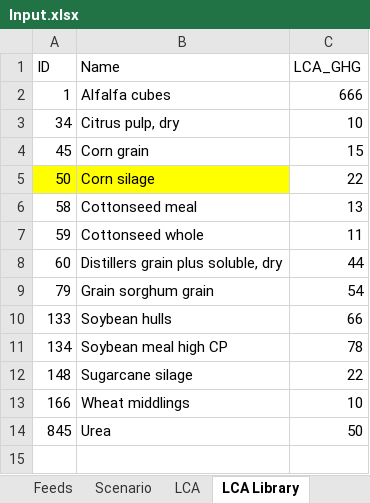
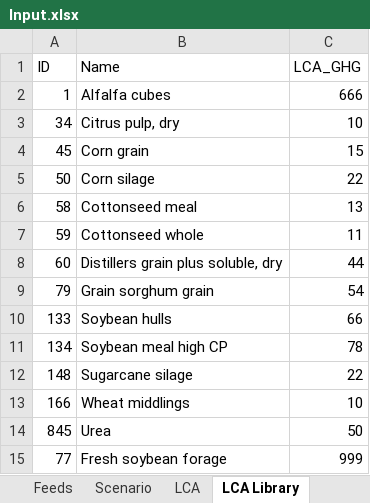
Before and after one commit to BlackNellore/GreenFeeding, an Excel workbook: Input.xlsx, sheet LCA Library, drawn as a sheet; values as stored, in another font and other column widths than the file's, no borders; table styles not drawn; the diff names each change by its address in the sheet, - before the commit and + after, or states it on an @@ line.

```diff
--- a/Input.xlsx (sheet LCA Library)
+++ b/Input.xlsx (sheet LCA Library)
-A5:B5 fill: #FFFF00
+A5:B5 fill: none
+row 15: 77 | Fresh soybean forage | 999
```
Also changed, not shown: sheet Feeds, sheet Scenario, 6 other files.
